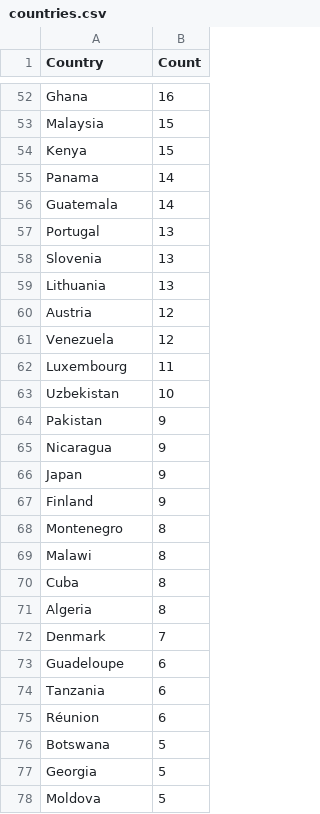
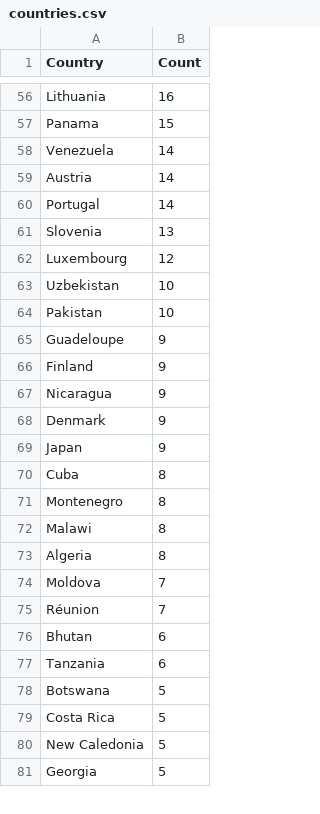
Before and after one commit to Prabhath-de/cowrie-analysis, a CSV file: csv/countries.csv, drawn as a sheet; only a part is shown, gaps mark what is left out; removed rows and columns are numbered as before the commit, all else as after; the diff covers the shown part only; the diff names each change by its address in the sheet, - before the commit and + after, or states it on an @@ line.

```diff
--- a/csv/countries.csv
+++ b/csv/countries.csv
-A56 (Country): Ghana
+A56 (Country): Lithuania
-row 53: Malaysia | 15
-row 54: Kenya | 15
-B57 (Count): 14
+B57 (Count): 15
-A58 (Country): Guatemala
+A58 (Country): Venezuela
+row 59: Austria | 14
-B60 (Count): 13
+B60 (Count): 14
-row 59: Lithuania | 13
-row 60: Austria | 12
-row 61: Venezuela | 12
-B62 (Count): 11
+B62 (Count): 12
-B64 (Count): 9
+B64 (Count): 10
+row 65: Guadeloupe | 9
@@ row 67 moved to row 66: Finland @@
+row 68: Denmark | 9
-A74 (Country): Denmark
+A74 (Country): Moldova
+row 75: Réunion | 7
-A76 (Country): Guadeloupe
+A76 (Country): Bhutan
-row 75: Réunion | 6
+row 80: New Caledonia | 5
-row 78: Moldova | 5
```
Also changed, not shown: 18 added rows, 16 removed rows, 4 moved rows and 35 edited cells elsewhere in this file, csv/passwords.csv, csv/top_ips.csv, 9 other files.
